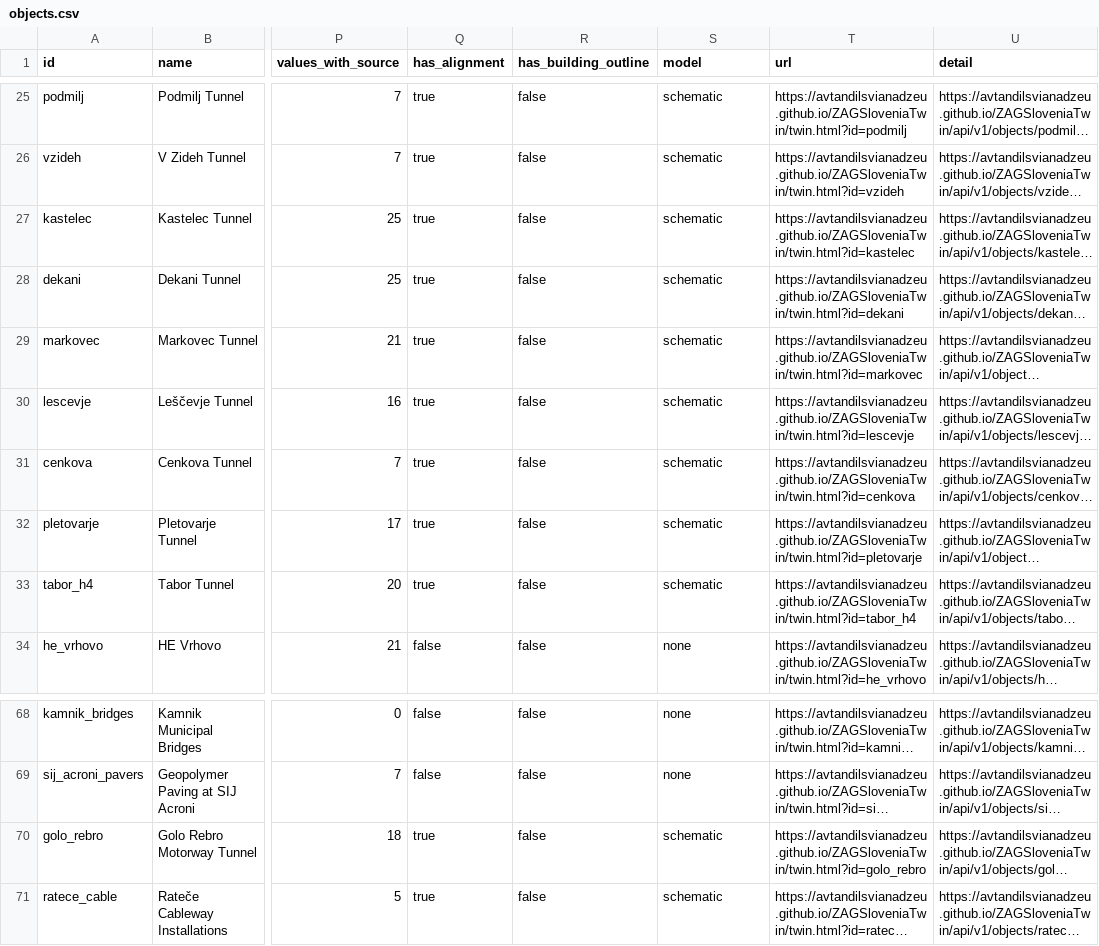
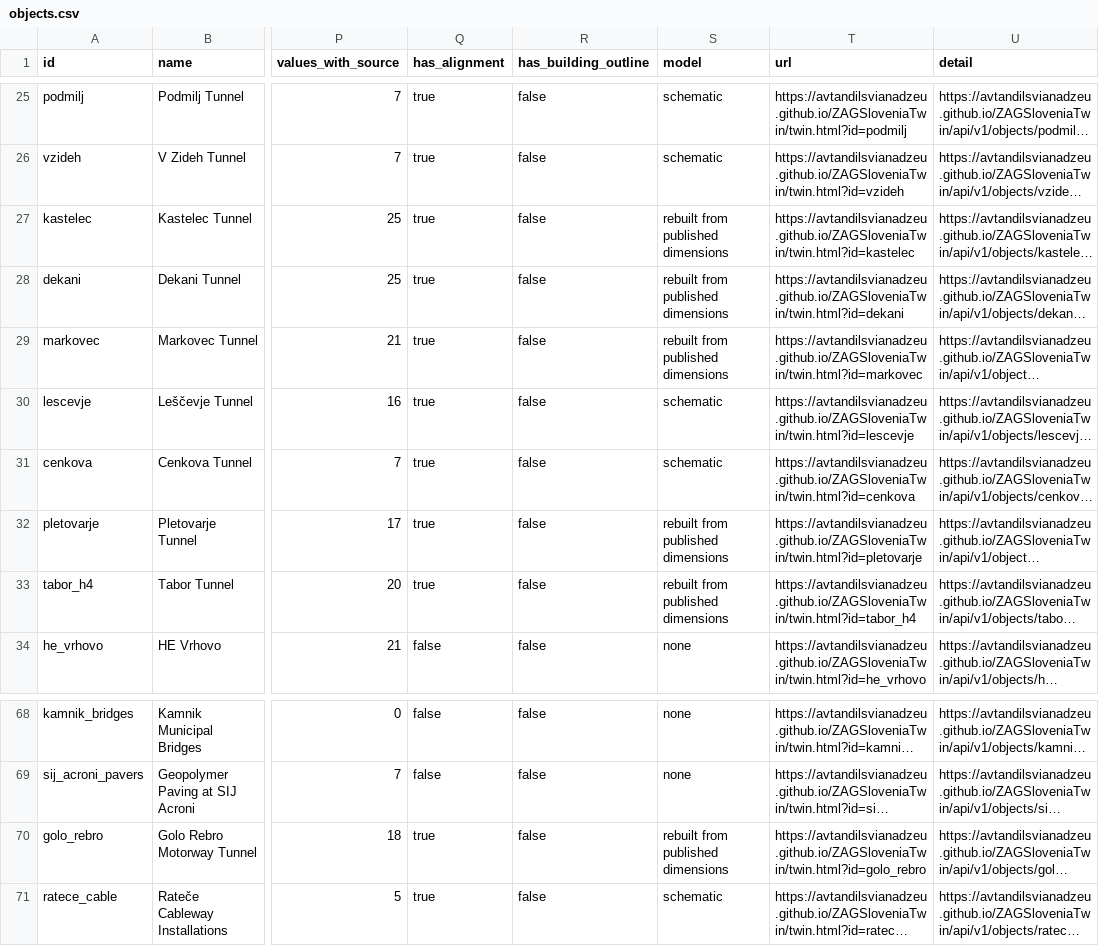
Before and after one commit to avtandilsvianadzeu/ZAGSloveniaTwin, a CSV file: api/v1/objects.csv, drawn as a sheet; only a part is shown, gaps mark what is left out; long unchanged cells end in …; the diff names each change by its address in the sheet, - before the commit and + after, or states it on an @@ line.

Commit message:
Model views say how they were made, plan models for six tunnels

```diff
--- a/api/v1/objects.csv
+++ b/api/v1/objects.csv
-S27:S29 (model): schematic
+S27:S29 (model): rebuilt from published dimensions
-S32:S33 (model): schematic
+S32:S33 (model): rebuilt from published dimensions
-S70 (model): schematic
+S70 (model): rebuilt from published dimensions
```
Also changed, not shown: 18 other files.
